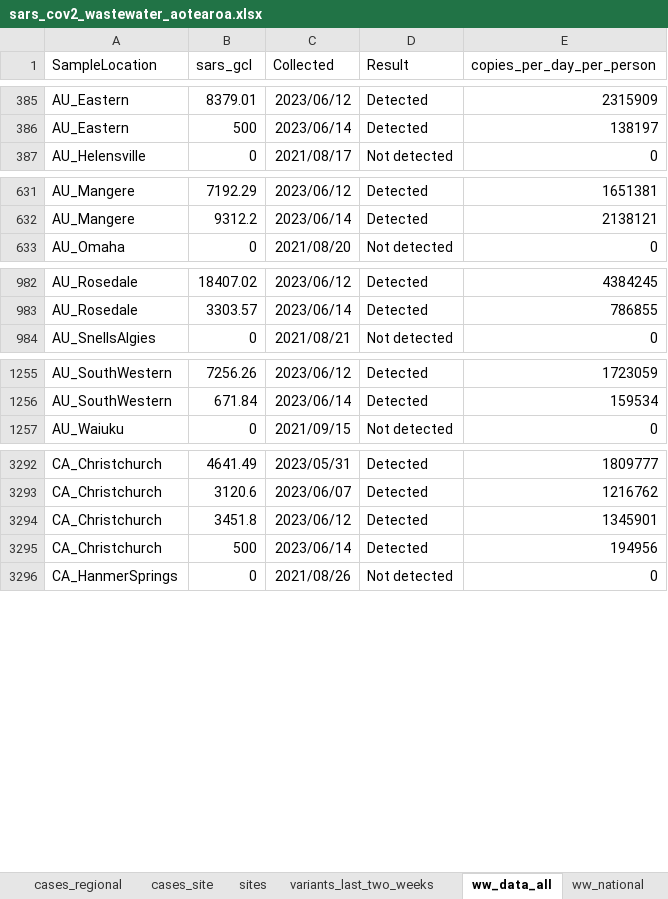
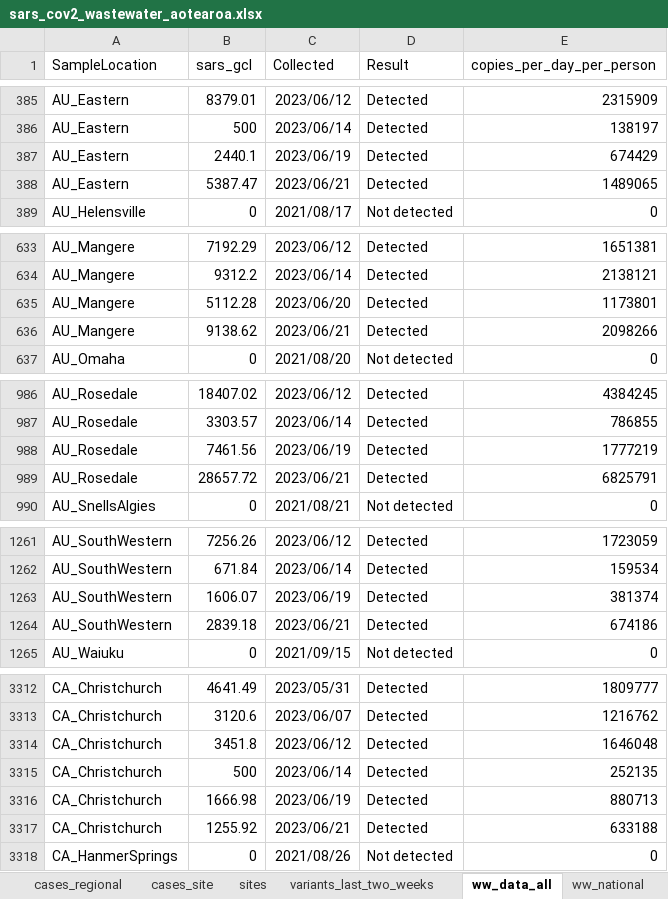
Before and after one commit to ESR-NZ/covid_in_wastewater, an Excel workbook: data/sars_cov2_wastewater_aotearoa.xlsx, sheet ww_data_all, drawn as a sheet; only a part is shown, gaps mark what is left out; values as stored, in another font and other column widths than the file's, no borders; table styles not drawn; addresses are those after the commit; the diff covers the shown part only; the diff names each change by its address in the sheet, - before the commit and + after, or states it on an @@ line.

Commit message:
Data for week ending 25 June 2023

```diff
--- a/data/sars_cov2_wastewater_aotearoa.xlsx (sheet ww_data_all)
+++ b/data/sars_cov2_wastewater_aotearoa.xlsx (sheet ww_data_all)
+row 387: AU_Eastern | 2440.1 | 2023/06/19 | Detected | 674429
+row 388: AU_Eastern | 5387.47 | 2023/06/21 | Detected | 1489065
+row 635: AU_Mangere | 5112.28 | 2023/06/20 | Detected | 1173801
+row 636: AU_Mangere | 9138.62 | 2023/06/21 | Detected | 2098266
+row 988: AU_Rosedale | 7461.56 | 2023/06/19 | Detected | 1777219
+row 989: AU_Rosedale | 28657.72 | 2023/06/21 | Detected | 6825791
+row 1263: AU_SouthWestern | 1606.07 | 2023/06/19 | Detected | 381374
+row 1264: AU_SouthWestern | 2839.18 | 2023/06/21 | Detected | 674186
-E3314 (copies_per_day_per_person): 1345901
+E3314 (copies_per_day_per_person): 1646048
-E3315 (copies_per_day_per_person): 194956
+E3315 (copies_per_day_per_person): 252135
+row 3316: CA_Christchurch | 1666.98 | 2023/06/19 | Detected | 880713
+row 3317: CA_Christchurch | 1255.92 | 2023/06/21 | Detected | 633188
```
Also changed, not shown: 70 added rows elsewhere in this sheet, sheet cases_site, sheet variants_last_two_weeks, sheet ww_site, sheet ww_regional, sheet cases_regional, sheet ww_national, 1 more sheet, 8 other files.
